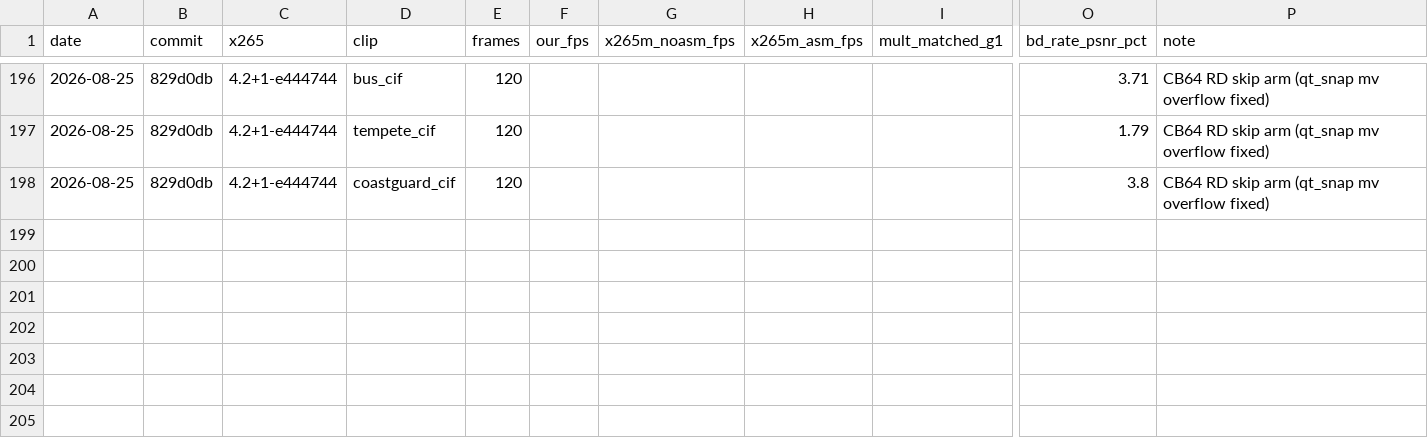
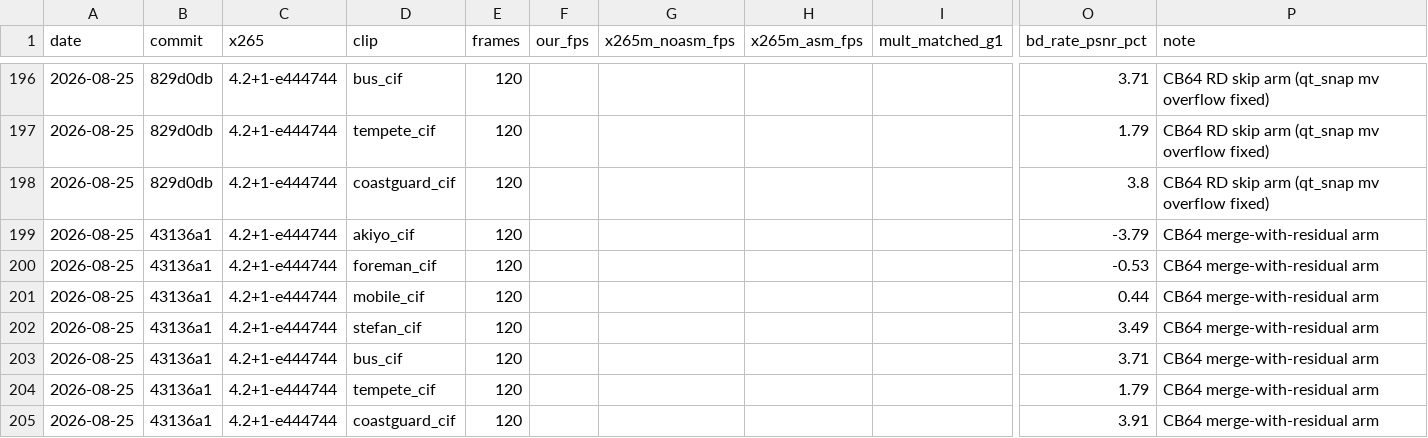
Before and after one commit to terranvigil/yah265, a CSV file: docs/data/parity-history.csv, drawn as a sheet; only a part is shown, gaps mark what is left out; rows hold the shown columns only; the diff names each change by its address in the sheet, - before the commit and + after, or states it on an @@ line.

Commit message:
CB64 merge-with-residual arm
commit_inter_tt generalizes to log2n 6: the flat arrangement is
guarded off (illegal past maxTB 32), the transform-split est bin is
skipped where the split is inferred, and the split commit writes no
split record byte at 64 (replay_tt reads none there - caught by the
gate as a record misalignment). The quadtree tries the best merge
candidate with a forced 4x TU32 tree between the skip arm and the
split. Wash on the CIF corpus (foreman -0.35 -> -0.53, rest flat);
the payoff is expected at HD where 64-with-residual is common.
Conformance 31/31, asan green.

```diff
--- a/docs/data/parity-history.csv
+++ b/docs/data/parity-history.csv
+row 199: 2026-08-25 | 43136a1 | 4.2+1-e444744 | akiyo_cif | 120 |  |  |  |  | -3.79 | CB64 merge-with-residual arm
+row 200: 2026-08-25 | 43136a1 | 4.2+1-e444744 | foreman_cif | 120 |  |  |  |  | -0.53 | CB64 merge-with-residual arm
+row 201: 2026-08-25 | 43136a1 | 4.2+1-e444744 | mobile_cif | 120 |  |  |  |  | 0.44 | CB64 merge-with-residual arm
+row 202: 2026-08-25 | 43136a1 | 4.2+1-e444744 | stefan_cif | 120 |  |  |  |  | 3.49 | CB64 merge-with-residual arm
+row 203: 2026-08-25 | 43136a1 | 4.2+1-e444744 | bus_cif | 120 |  |  |  |  | 3.71 | CB64 merge-with-residual arm
+row 204: 2026-08-25 | 43136a1 | 4.2+1-e444744 | tempete_cif | 120 |  |  |  |  | 1.79 | CB64 merge-with-residual arm
+row 205: 2026-08-25 | 43136a1 | 4.2+1-e444744 | coastguard_cif | 120 |  |  |  |  | 3.91 | CB64 merge-with-residual arm
```
Also changed, not shown: 1 other file.
